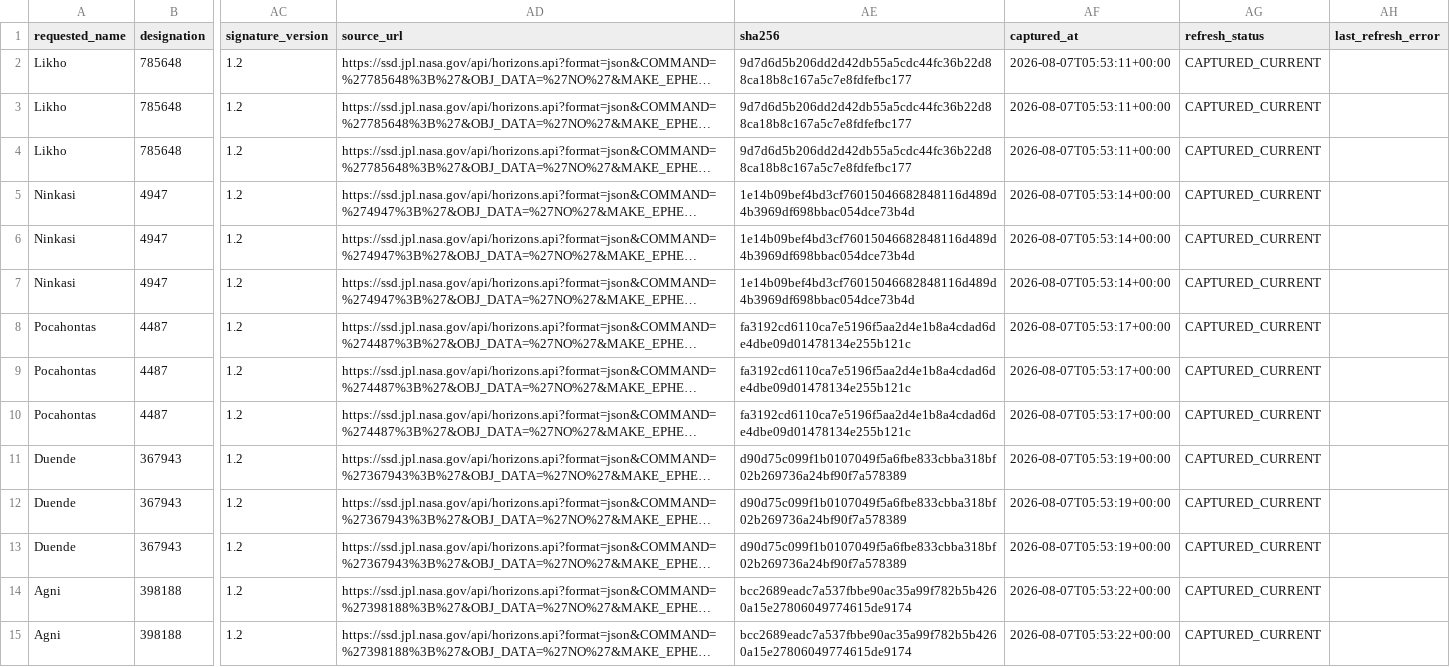
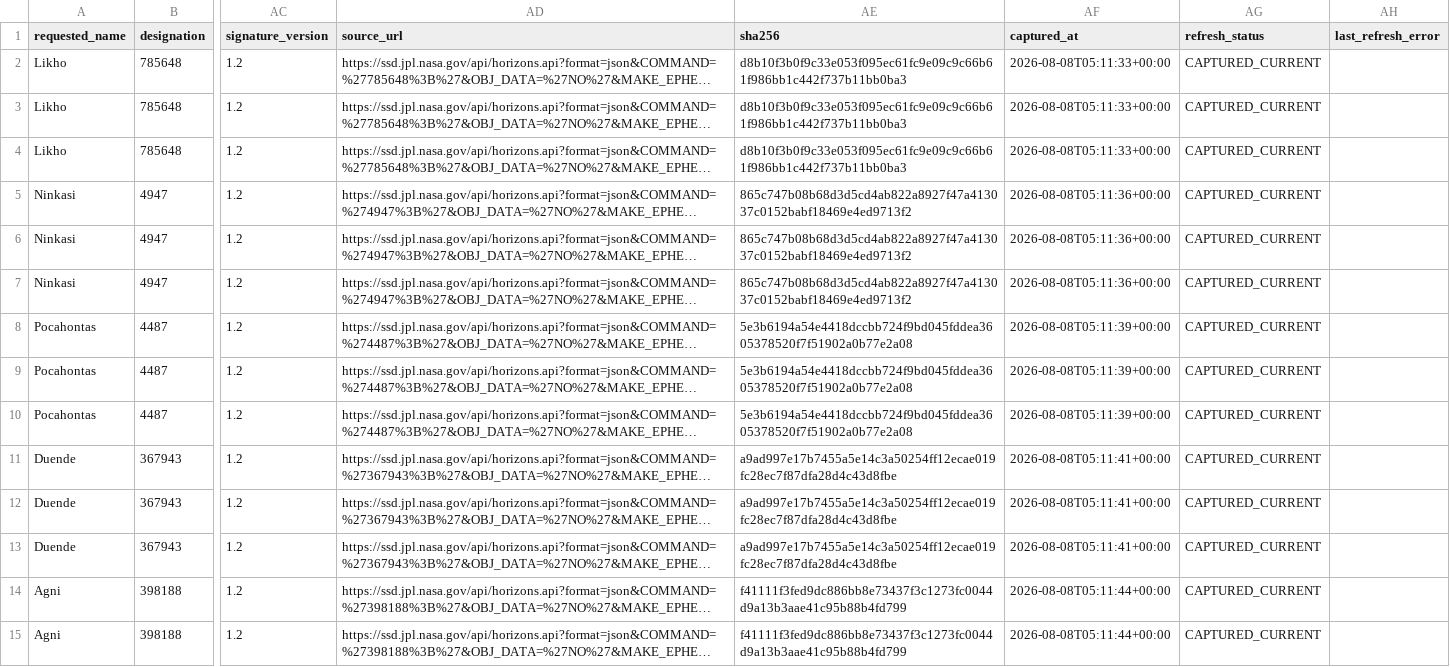
Before and after one commit to achillesromer-coder/Data, a CSV file: data/jpl/neighbours/horizons/latest/summary.csv, drawn as a sheet; only a part is shown, gaps mark what is left out; long unchanged cells end in …; the diff covers the shown part only; the diff names each change by its address in the sheet, - before the commit and + after, or states it on an @@ line.

```diff
--- a/data/jpl/neighbours/horizons/latest/summary.csv
+++ b/data/jpl/neighbours/horizons/latest/summary.csv
-AE2:AE4 (sha256): 9d7d6d5b206dd2d42db55a5cdc44fc36b22d88ca18b8c167a5c7e8fdfefbc177
+AE2:AE4 (sha256): d8b10f3b0f9c33e053f095ec61fc9e09c9c66b61f986bb1c442f737b11bb0ba3
-AF2:AF4 (captured_at): 2026-08-07T05:53:11+00:00
+AF2:AF4 (captured_at): 2026-08-08T05:11:33+00:00
-AE5:AE7 (sha256): 1e14b09bef4bd3cf76015046682848116d489d4b3969df698bbac054dce73b4d
+AE5:AE7 (sha256): 865c747b08b68d3d5cd4ab822a8927f47a413037c0152babf18469e4ed9713f2
-AF5:AF7 (captured_at): 2026-08-07T05:53:14+00:00
+AF5:AF7 (captured_at): 2026-08-08T05:11:36+00:00
-AE8:AE10 (sha256): fa3192cd6110ca7e5196f5aa2d4e1b8a4cdad6de4dbe09d01478134e255b121c
+AE8:AE10 (sha256): 5e3b6194a54e4418dccbb724f9bd045fddea3605378520f7f51902a0b77e2a08
-AF8:AF10 (captured_at): 2026-08-07T05:53:17+00:00
+AF8:AF10 (captured_at): 2026-08-08T05:11:39+00:00
-AE11:AE13 (sha256): d90d75c099f1b0107049f5a6fbe833cbba318bf02b269736a24bf90f7a578389
+AE11:AE13 (sha256): a9ad997e17b7455a5e14c3a50254ff12ecae019fc28ec7f87dfa28d4c43d8fbe
-AF11:AF13 (captured_at): 2026-08-07T05:53:19+00:00
+AF11:AF13 (captured_at): 2026-08-08T05:11:41+00:00
-AE14:AE15 (sha256): bcc2689eadc7a537fbbe90ac35a99f782b5b4260a15e27806049774615de9174
+AE14:AE15 (sha256): f41111f3fed9dc886bb8e73437f3c1273fc0044d9a13b3aae41c95b88b4fd799
-AF14:AF15 (captured_at): 2026-08-07T05:53:22+00:00
+AF14:AF15 (captured_at): 2026-08-08T05:11:44+00:00
```
Also changed, not shown: 98 edited cells elsewhere in this file, data/jpl/horizons/latest/summary.csv, data/jpl/neighbours/sbdb/latest/summary.csv, 33 other files.
